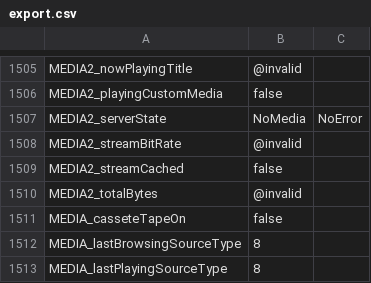
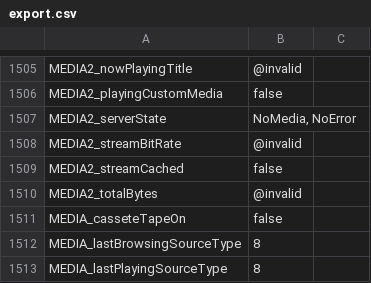
Before and after one commit to Lunars/tesla, a CSV file: dumps/2015.p85dl/export.csv, drawn as a sheet; only a part is shown, gaps mark what is left out.

Commit message:
Update export.csv

```diff
--- a/dumps/2015.p85dl/export.csv
+++ b/dumps/2015.p85dl/export.csv
@@ -1506,3 +1506,3 @@ MEDIA2_nowPlayingTitle,@invalid
 MEDIA2_playingCustomMedia,false
-MEDIA2_serverState,NoMedia, NoError
+MEDIA2_serverState,"NoMedia, NoError"
 MEDIA2_streamBitRate,@invalid
```
